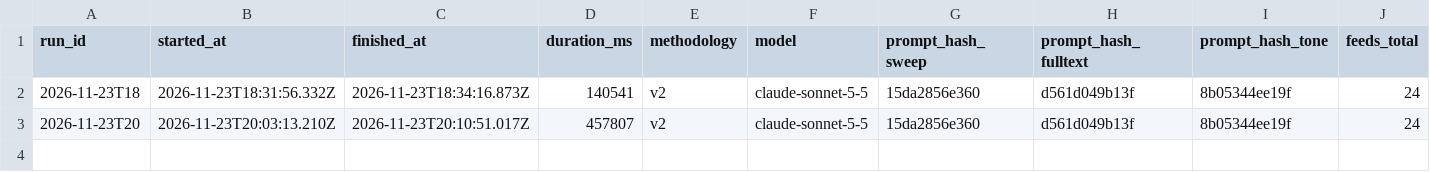
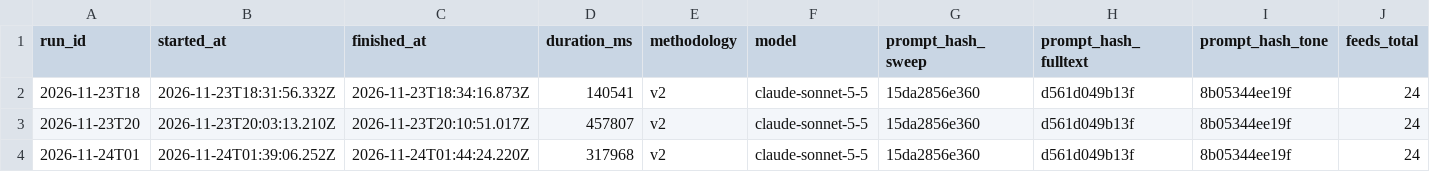
Before and after one commit to CaptainMig/SIGNAL, a CSV file: data/history.csv, drawn as a sheet; only a part is shown; rows hold the shown columns only; the diff names each change by its address in the sheet, - before the commit and + after, or states it on an @@ line.

```diff
--- a/data/history.csv
+++ b/data/history.csv
+row 4: 2026-11-24T01 | 2026-11-24T01:39:06.252Z | 2026-11-24T01:44:24.220Z | 317968 | v2 | claude-sonnet-5-5 | 15da2856e360 | d561d049b13f | 8b05344ee19f | 24
```
Also changed, not shown: data/stats.csv, 8 other files.
